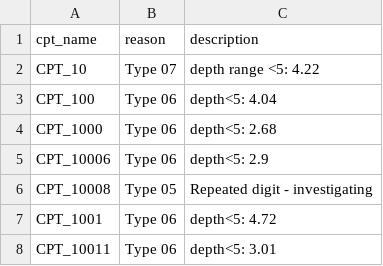
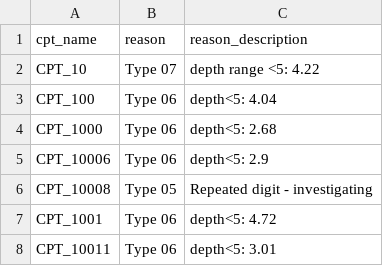
Before and after one commit to ucgmsim/vs30_data, a CSV file: cpt2vs30/skipped_cpts.csv, drawn as a sheet; only a part is shown.

```diff
--- a/cpt2vs30/skipped_cpts.csv
+++ b/cpt2vs30/skipped_cpts.csv
@@ -1,2 +1,2 @@
-cpt_name,reason,description
+cpt_name, reason, reason_description
 CPT_10 , Type 07 , depth range <5: 4.22
```
Also changed, not shown: 7 other files.
